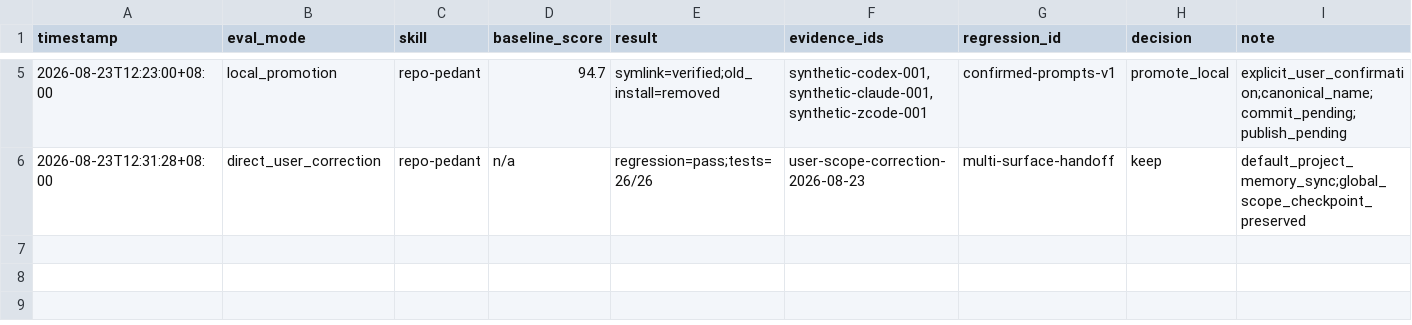
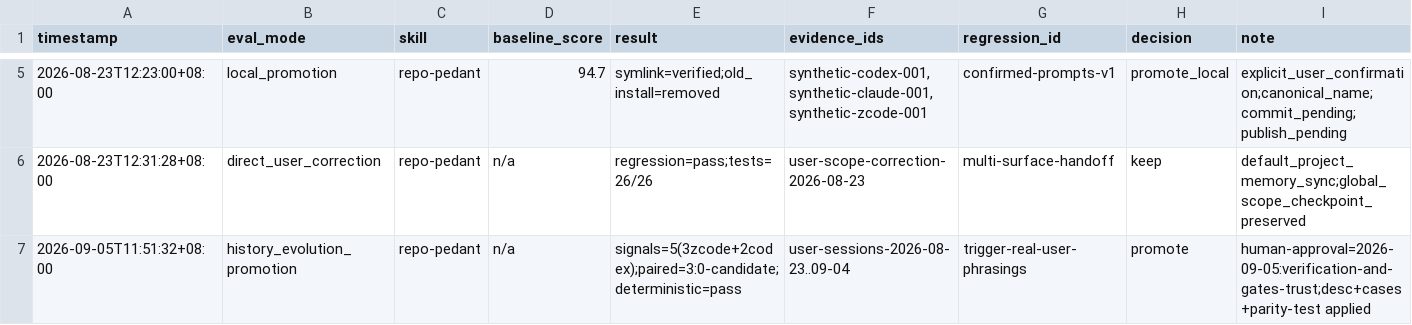
Before and after one commit to TeFuirnever/azhou-ai-hub, a TSV file: benchmarks/repo-pedant/results.tsv, drawn as a sheet; only a part is shown, gaps mark what is left out.

Commit message:
feat(skills): land five promoted evidence-gated skill evolutions
Apply the 2026-09-05 controlled-evolution round approved at the exact-diff
checkpoint (signals from recorded zcode/Claude/Codex runs, isolated
regressions, 3:0 paired judge majorities, green gates):

- repo-pedant: route real audit phrasings (tech-debt / repo health check)
  with an anti-over-trigger guard; prune the description to body-covered
  content (97 -> 86 words); +4 trigger cases (2 positive, 2 negative)
- azhou-verify: derive the gate verdict mechanically (green requires exit 0,
  the gate's passing tail, and no failure verdict line anywhere) with a new
  stdlib check-gate-report.py; regression replays the 2026-08-31
  contradiction block and must read red
- excalidraw-diagram: brand-layer startup-line value discipline (concrete
  values, machine-stable literal unresolved as the only pending marker,
  contract templates rejected in real broadcasts) with a new
  check-brand-startup.py validator
- lavish: artifact-mode workflow, visual guidance, playbooks, and command
  rules move verbatim into references/artifact-mode.md; entry 15,479 -> 8,512
  bytes against the frozen 12,000-byte overflow budget
- public-gate regressions: 10 new assertions across four test files

```diff
--- a/benchmarks/repo-pedant/results.tsv
+++ b/benchmarks/repo-pedant/results.tsv
@@ -6 +6,2 @@ timestamp	eval_mode	skill	baseline_score	result	evidence_ids	regression_id	decis
 2026-08-23T12:31:28+08:00	direct_user_correction	repo-pedant	n/a	regression=pass;tests=26/26	user-scope-correction-2026-08-23	multi-surface-handoff	keep	default_project_memory_sync;global_scope_checkpoint_preserved
+2026-09-05T11:51:32+08:00	history_evolution_promotion	repo-pedant	n/a	signals=5(3zcode+2codex);paired=3:0-candidate;deterministic=pass	user-sessions-2026-08-23..09-04	trigger-real-user-phrasings	promote	human-approval=2026-09-05:verification-and-gates-trust;desc+cases+parity-test applied
```
Also changed, not shown: 12 other files.
